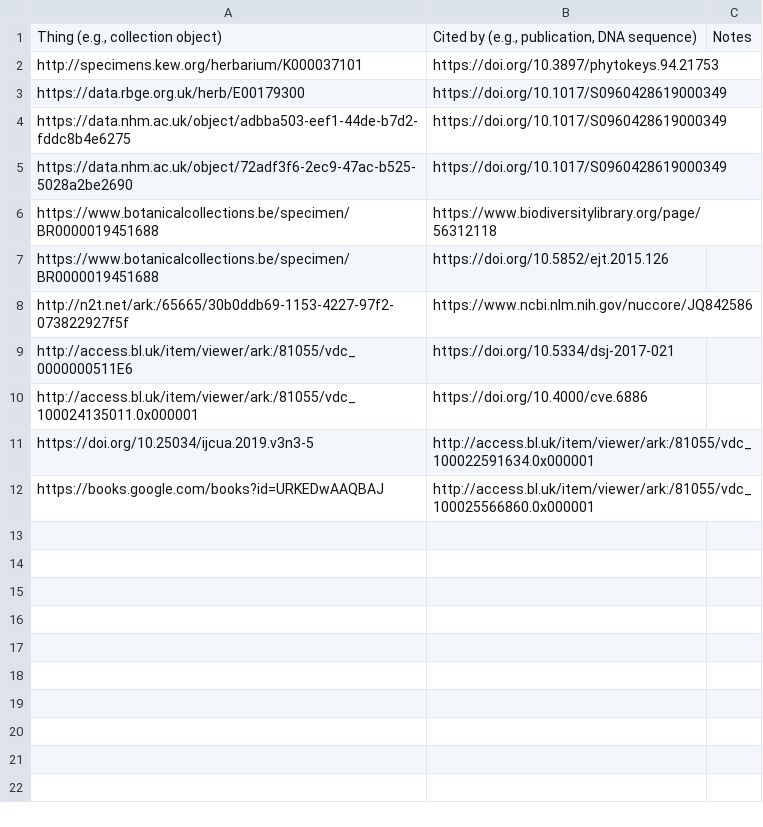
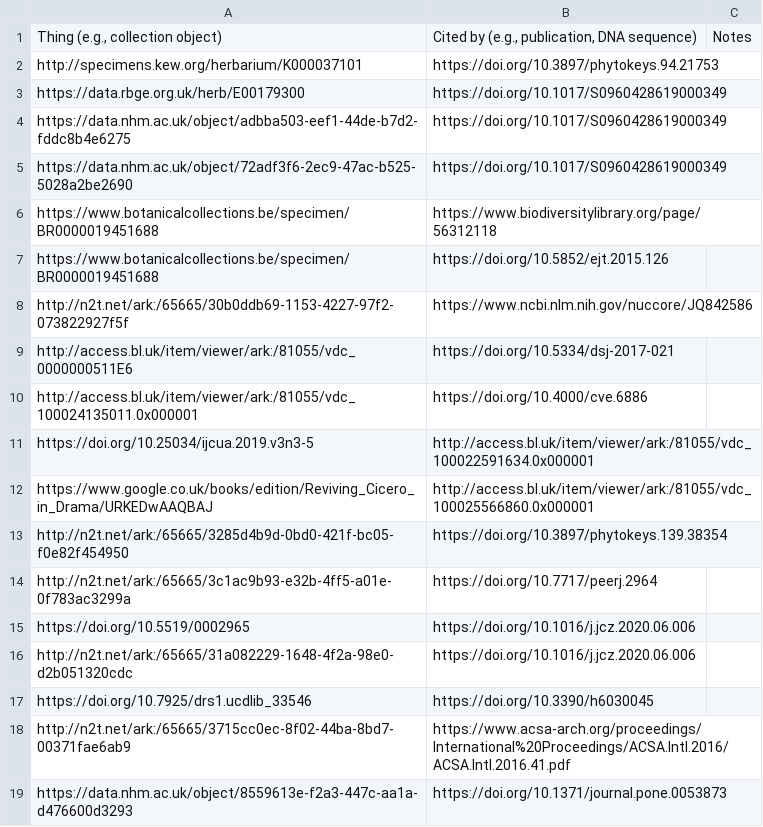
Before and after one commit to rdmpage/pid-demonstrator, a TSV file: PID demonstrator examples - Sheet1.tsv, drawn as a sheet.

Commit message:
Add some more examples

```diff
--- a/PID demonstrator examples - Sheet1.tsv
+++ b/PID demonstrator examples - Sheet1.tsv
@@ -11,2 +11,9 @@ http://access.bl.uk/item/viewer/ark:/81055/vdc_100024135011.0x000001	https://doi
 https://doi.org/10.25034/ijcua.2019.v3n3-5	http://access.bl.uk/item/viewer/ark:/81055/vdc_100022591634.0x000001	
-https://books.google.com/books?id=URKEDwAAQBAJ	http://access.bl.uk/item/viewer/ark:/81055/vdc_100025566860.0x000001	
+https://www.google.co.uk/books/edition/Reviving_Cicero_in_Drama/URKEDwAAQBAJ	http://access.bl.uk/item/viewer/ark:/81055/vdc_100025566860.0x000001	
+http://n2t.net/ark:/65665/3285d4b9d-0bd0-421f-bc05-f0e82f454950	https://doi.org/10.3897/phytokeys.139.38354	
+http://n2t.net/ark:/65665/3c1ac9b93-e32b-4ff5-a01e-0f783ac3299a	https://doi.org/10.7717/peerj.2964	
+https://doi.org/10.5519/0002965 	https://doi.org/10.1016/j.jcz.2020.06.006	
+http://n2t.net/ark:/65665/31a082229-1648-4f2a-98e0-d2b051320cdc	https://doi.org/10.1016/j.jcz.2020.06.006	
+https://doi.org/10.7925/drs1.ucdlib_33546	https://doi.org/10.3390/h6030045 	
+http://n2t.net/ark:/65665/3715cc0ec-8f02-44ba-8bd7-00371fae6ab9 	https://www.acsa-arch.org/proceedings/International%20Proceedings/ACSA.Intl.2016/ACSA.Intl.2016.41.pdf 	
+https://data.nhm.ac.uk/object/8559613e-f2a3-447c-aa1a-d476600d3293	https://doi.org/10.1371/journal.pone.0053873	
```
